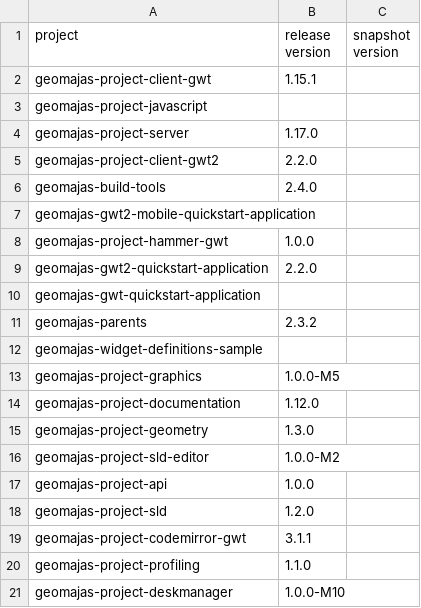
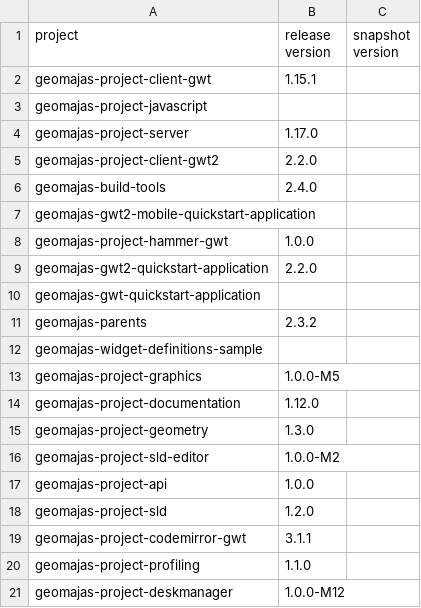
Before and after one commit to geomajas/geomajas-build-tools, a CSV file: geomajas-dep/projects.csv, drawn as a sheet.

Commit message:
MAJ-1131: update version of deskmanager project

```diff
--- a/geomajas-dep/projects.csv
+++ b/geomajas-dep/projects.csv
@@ -20,2 +20,2 @@ geomajas-project-codemirror-gwt,3.1.1
 geomajas-project-profiling,1.1.0
-geomajas-project-deskmanager,1.0.0-M10
+geomajas-project-deskmanager,1.0.0-M12
```
